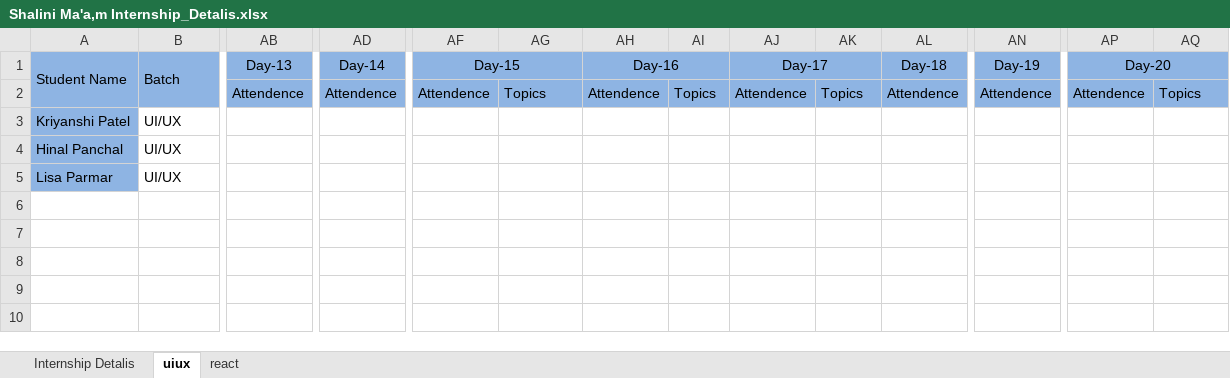
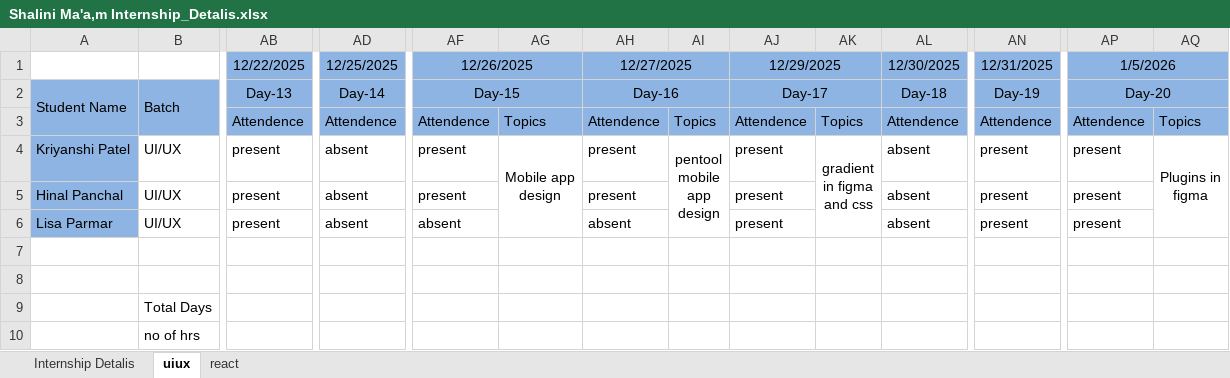
Before and after one commit to codershalini210/excel, an Excel workbook: Shalini Ma'a,m Internship_Detalis.xlsx, sheet uiux, drawn as a sheet; only a part is shown, gaps mark what is left out; values as stored, in another font and other column widths than the file's, no borders; addresses are those after the commit; rows hold the shown columns only; ↵ is a line break in a cell; the diff names each change by its address in the sheet, - before the commit and + after, or states it on an @@ line.

```diff
--- a/Shalini Ma'a,m Internship_Detalis.xlsx (sheet uiux)
+++ b/Shalini Ma'a,m Internship_Detalis.xlsx (sheet uiux)
+row 1:  |  | 12/22/2025 | 12/25/2025 | 12/26/2025 |  | 12/27/2025 |  | 12/29/2025 |  | 12/30/2025 | 12/31/2025 | 1/5/2026
-AB4:AB6 (Day-13): (empty)
+AB4:AB6 (Day-13): present
-AD4:AD6 (Day-14): (empty)
+AD4:AD6 (Day-14): absent
-AF4:AF5 (Day-15): (empty)
+AF4:AF5 (Day-15): present
-AG4: (empty)
+AG4: Mobile app ↵ design
+AG4:AG6 merged
-AH4:AH5 (Day-16): (empty)
+AH4:AH5 (Day-16): present
-AI4: (empty)
+AI4: pentool ↵ mobile ↵ app ↵ design
+AI4:AI6 merged
-AJ4:AJ6 (Day-17): (empty)
+AJ4:AJ6 (Day-17): present
-AK4: (empty)
+AK4: gradient ↵ in figma ↵ and css
+AK4:AK6 merged
-AL4:AL6 (Day-18): (empty)
+AL4:AL6 (Day-18): absent
-AN4:AN6 (Day-19): (empty)
+AN4:AN6 (Day-19): present
-AP4:AP6 (Day-20): (empty)
+AP4:AP6 (Day-20): present
-AQ4: (empty)
+AQ4: Plugins in ↵ figma
+AQ4:AQ6 merged
-AF6 (Day-15): (empty)
+AF6 (Day-15): absent
-AH6 (Day-16): (empty)
+AH6 (Day-16): absent
+row 7: (empty)
+row 8: (empty)
+row 9:  | Total Days
+row 10:  | no of hrs
```
Also changed, not shown: Employee_Pivot_Dashboard_Practice.xlsx, Excel_All_Tools_Practice_Data.xlsx, 5 other files.
